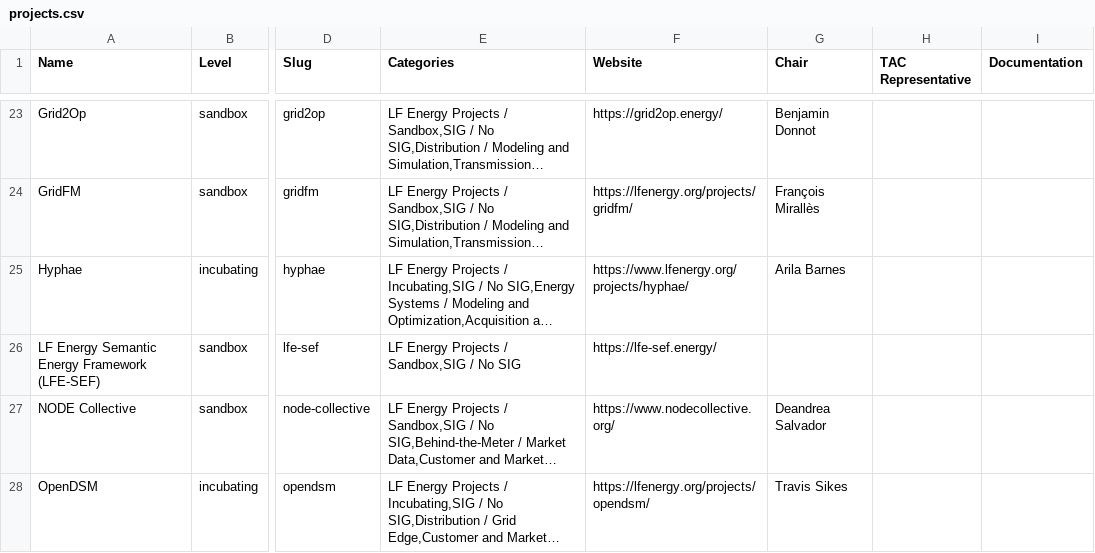
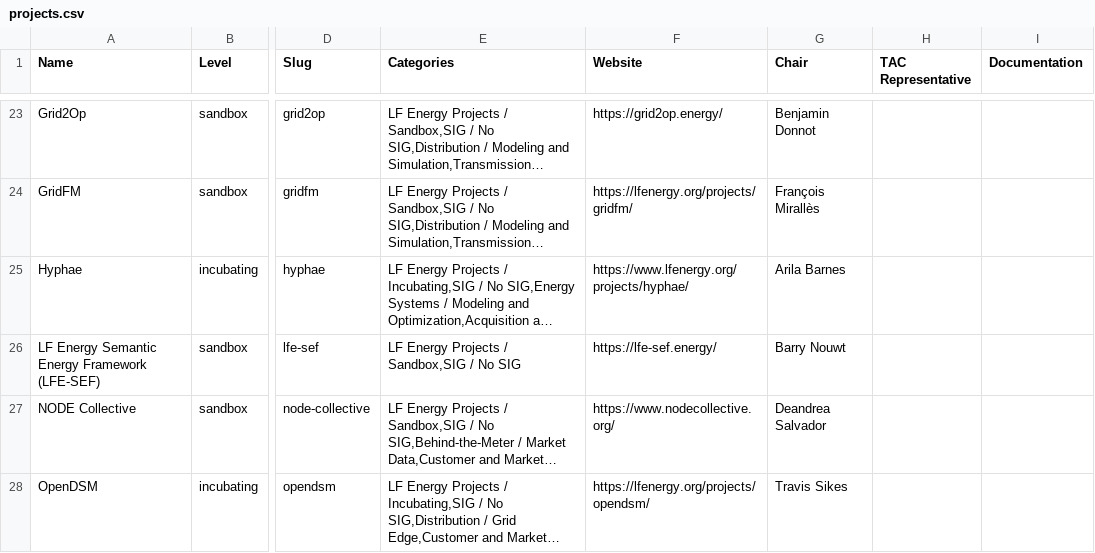
Before and after one commit to lf-energy/tac, a CSV file: _data/projects.csv, drawn as a sheet; only a part is shown, gaps mark what is left out; long unchanged cells end in …; the diff names each change by its address in the sheet, - before the commit and + after, or states it on an @@ line.

```diff
--- a/_data/projects.csv
+++ b/_data/projects.csv
-G26 (Chair): (empty)
+G26 (Chair): Barry Nouwt
```
